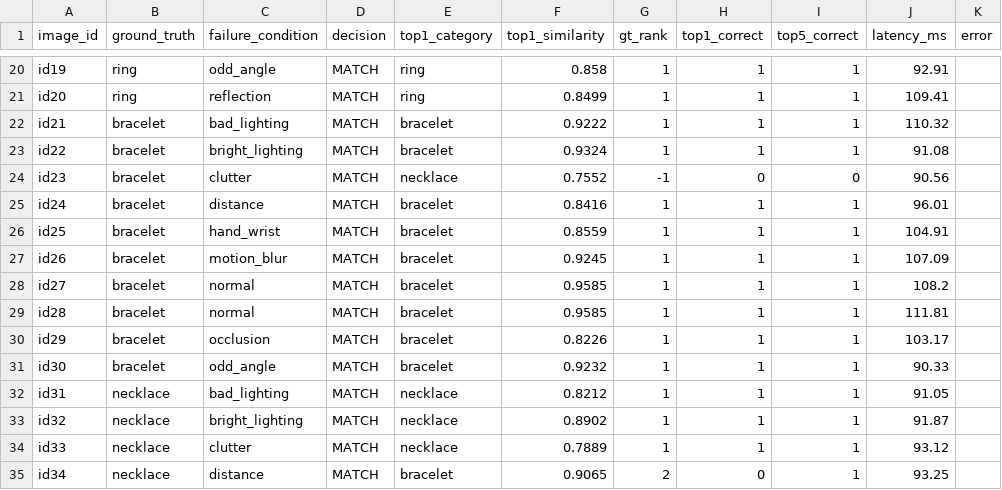
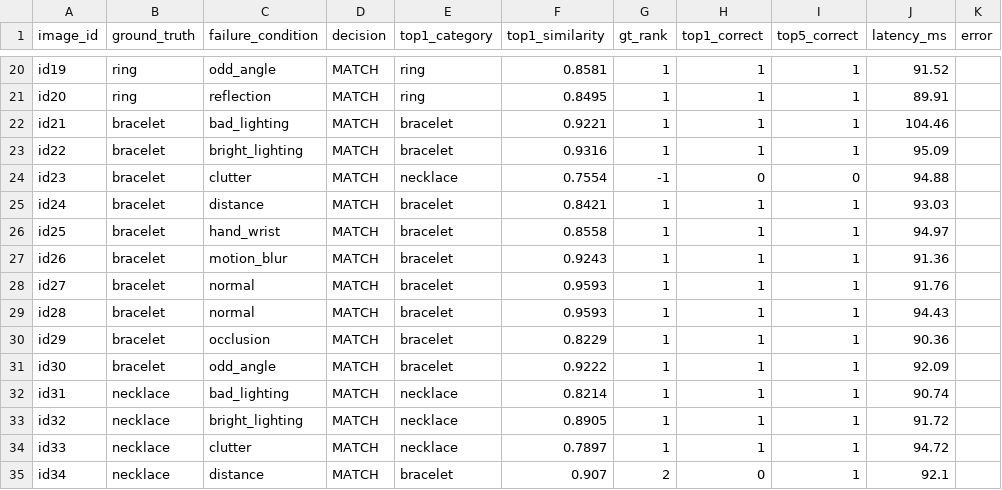
Before and after one commit to saran2006psg/thuli, a CSV file: evaluation/results.csv, drawn as a sheet; only a part is shown, gaps mark what is left out; the diff covers the shown part only; the diff names each change by its address in the sheet, - before the commit and + after, or states it on an @@ line.

```diff
--- a/evaluation/results.csv
+++ b/evaluation/results.csv
-F20 (top1_similarity): 0.858
+F20 (top1_similarity): 0.8581
-J20 (latency_ms): 92.91
+J20 (latency_ms): 91.52
-F21 (top1_similarity): 0.8499
+F21 (top1_similarity): 0.8495
-J21 (latency_ms): 109.41
+J21 (latency_ms): 89.91
-F22 (top1_similarity): 0.9222
+F22 (top1_similarity): 0.9221
-J22 (latency_ms): 110.32
+J22 (latency_ms): 104.46
-F23 (top1_similarity): 0.9324
+F23 (top1_similarity): 0.9316
-J23 (latency_ms): 91.08
+J23 (latency_ms): 95.09
-F24 (top1_similarity): 0.7552
+F24 (top1_similarity): 0.7554
-J24 (latency_ms): 90.56
+J24 (latency_ms): 94.88
-F25 (top1_similarity): 0.8416
+F25 (top1_similarity): 0.8421
-J25 (latency_ms): 96.01
+J25 (latency_ms): 93.03
-F26 (top1_similarity): 0.8559
+F26 (top1_similarity): 0.8558
-J26 (latency_ms): 104.91
+J26 (latency_ms): 94.97
-F27 (top1_similarity): 0.9245
+F27 (top1_similarity): 0.9243
-J27 (latency_ms): 107.09
+J27 (latency_ms): 91.36
-F28:F29 (top1_similarity): 0.9585
+F28:F29 (top1_similarity): 0.9593
-J28 (latency_ms): 108.2
+J28 (latency_ms): 91.76
-J29 (latency_ms): 111.81
+J29 (latency_ms): 94.43
-F30 (top1_similarity): 0.8226
+F30 (top1_similarity): 0.8229
-J30 (latency_ms): 103.17
+J30 (latency_ms): 90.36
-F31 (top1_similarity): 0.9232
+F31 (top1_similarity): 0.9222
-J31 (latency_ms): 90.33
+J31 (latency_ms): 92.09
-F32 (top1_similarity): 0.8212
+F32 (top1_similarity): 0.8214
-J32 (latency_ms): 91.05
+J32 (latency_ms): 90.74
-F33 (top1_similarity): 0.8902
+F33 (top1_similarity): 0.8905
-J33 (latency_ms): 91.87
+J33 (latency_ms): 91.72
-F34 (top1_similarity): 0.7889
+F34 (top1_similarity): 0.7897
-J34 (latency_ms): 93.12
+J34 (latency_ms): 94.72
-F35 (top1_similarity): 0.9065
+F35 (top1_similarity): 0.907
-J35 (latency_ms): 93.25
+J35 (latency_ms): 92.1
```
Also changed, not shown: 42 edited cells elsewhere in this file, data/catalogue.csv, 14 other files.
